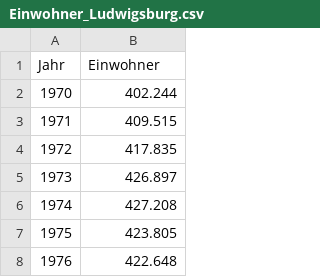
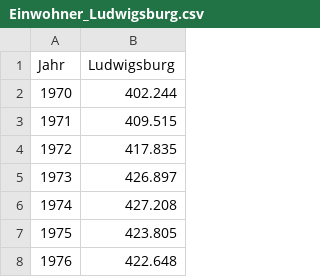
Before and after one commit to DavidArtukovic/Projektarbeit_Artukovic, a CSV file: data/Einwohner_Ludwigsburg.csv, drawn as a sheet; only a part is shown.

```diff
--- a/data/Einwohner_Ludwigsburg.csv
+++ b/data/Einwohner_Ludwigsburg.csv
@@ -1,2 +1,2 @@
-Jahr;Einwohner
+Jahr;Ludwigsburg
 1970;402.244
```
Also changed, not shown: data/Einwohner_Esslingen.csv, data/Einwohner_Goeppingen.csv, 6 other files.
